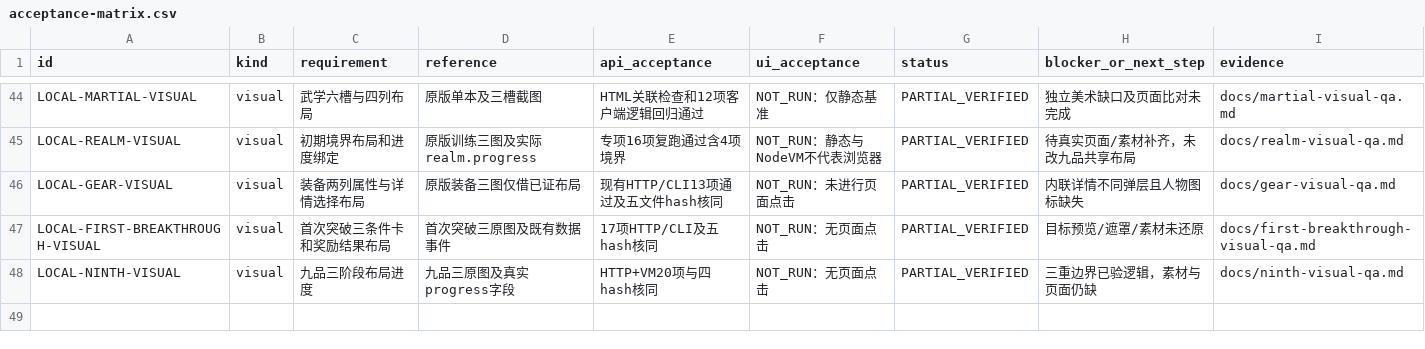
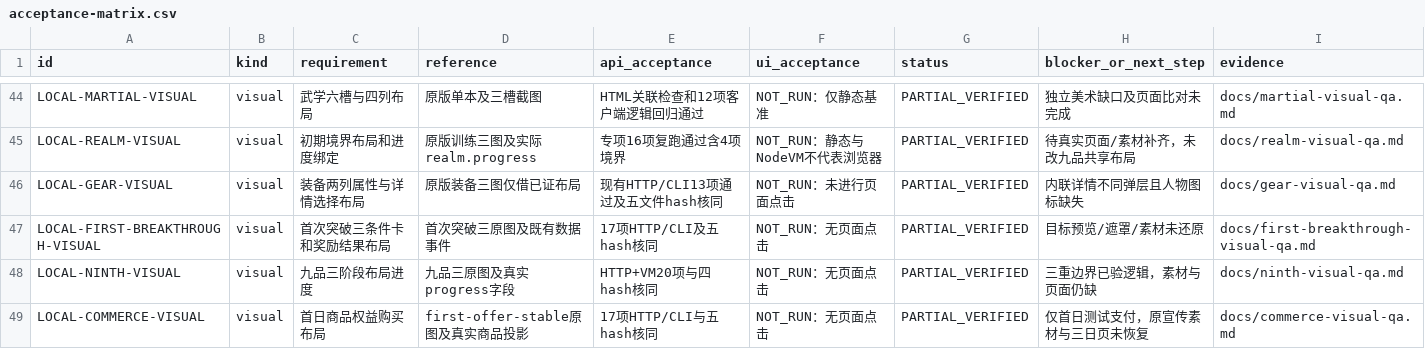
Before and after one commit to linGuangFeng/game-zizaijianghu, a CSV file: docs/acceptance-matrix.csv, drawn as a sheet; only a part is shown, gaps mark what is left out; the diff names each change by its address in the sheet, - before the commit and + after, or states it on an @@ line.

Commit message:
Align local first-day offer layout and preserve test payment flow

```diff
--- a/docs/acceptance-matrix.csv
+++ b/docs/acceptance-matrix.csv
+row 49: LOCAL-COMMERCE-VISUAL | visual | 首日商品权益购买布局 | first-offer-stable原图及真实商品投影 | 17项HTTP/CLI与五hash核同 | NOT_RUN：无页面点击 | PARTIAL_VERIFIED | 仅首日测试支付，原宣传素材与三日页未恢复 | docs/commerce-visual-qa.md
```
Also changed, not shown: docs/task-board.csv, 5 other files.
